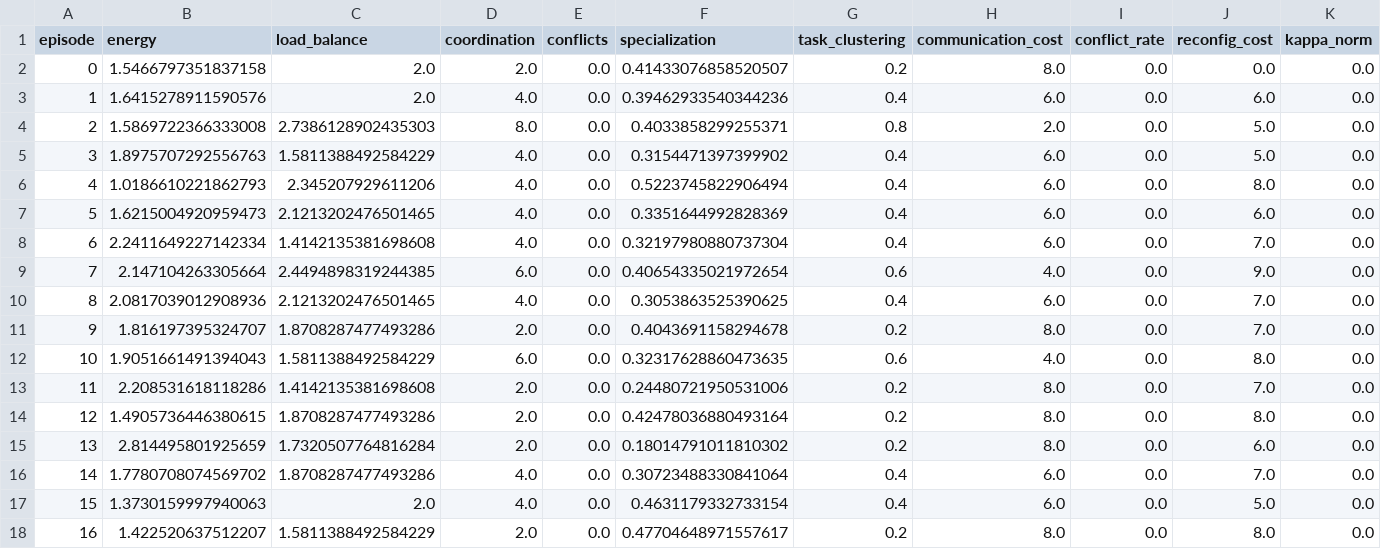
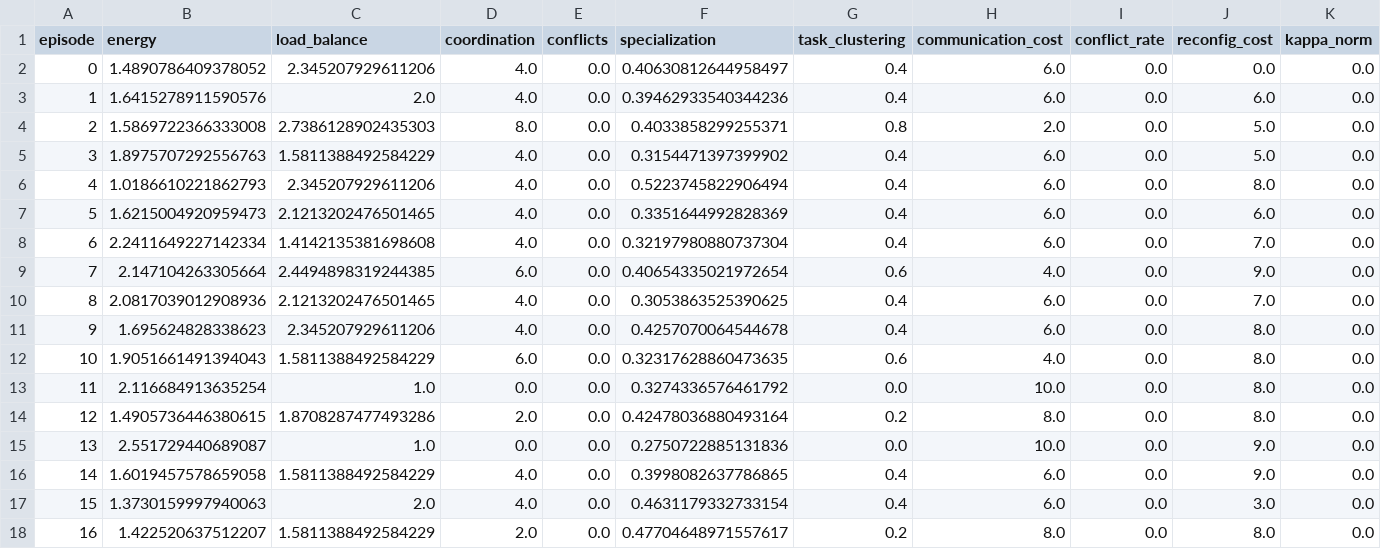
Before and after one commit to vetterjulius/agents-as-energy-landscapes, a CSV file: results/dynamic_dependency_change_ebmao_theta-only.csv, drawn as a sheet; only a part is shown; the diff covers the shown part only.

```diff
--- a/results/dynamic_dependency_change_ebmao_theta-only.csv
+++ b/results/dynamic_dependency_change_ebmao_theta-only.csv
@@ -1,3 +1,3 @@
 episode,energy,load_balance,coordination,conflicts,specialization,task_clustering,communication_cost,conflict_rate,reconfig_cost,kappa_norm
-0,1.5466797351837158,2.0,2.0,0.0,0.41433076858520507,0.2,8.0,0.0,0.0,0.0
+0,1.4890786409378052,2.345207929611206,4.0,0.0,0.40630812644958497,0.4,6.0,0.0,0.0,0.0
 1,1.6415278911590576,2.0,4.0,0.0,0.39462933540344236,0.4,6.0,0.0,6.0,0.0
@@ -10,9 +10,9 @@ episode,energy,load_balance,coordination,conflicts,specialization,task_clusterin
 8,2.0817039012908936,2.1213202476501465,4.0,0.0,0.3053863525390625,0.4,6.0,0.0,7.0,0.0
-9,1.816197395324707,1.8708287477493286,2.0,0.0,0.4043691158294678,0.2,8.0,0.0,7.0,0.0
+9,1.695624828338623,2.345207929611206,4.0,0.0,0.4257070064544678,0.4,6.0,0.0,8.0,0.0
 10,1.9051661491394043,1.5811388492584229,6.0,0.0,0.32317628860473635,0.6,4.0,0.0,8.0,0.0
-11,2.208531618118286,1.4142135381698608,2.0,0.0,0.24480721950531006,0.2,8.0,0.0,7.0,0.0
+11,2.116684913635254,1.0,0.0,0.0,0.3274336576461792,0.0,10.0,0.0,8.0,0.0
 12,1.4905736446380615,1.8708287477493286,2.0,0.0,0.42478036880493164,0.2,8.0,0.0,8.0,0.0
-13,2.814495801925659,1.7320507764816284,2.0,0.0,0.18014791011810302,0.2,8.0,0.0,6.0,0.0
-14,1.7780708074569702,1.8708287477493286,4.0,0.0,0.30723488330841064,0.4,6.0,0.0,7.0,0.0
-15,1.3730159997940063,2.0,4.0,0.0,0.4631179332733154,0.4,6.0,0.0,5.0,0.0
+13,2.551729440689087,1.0,0.0,0.0,0.2750722885131836,0.0,10.0,0.0,9.0,0.0
+14,1.6019457578659058,1.5811388492584229,4.0,0.0,0.3998082637786865,0.4,6.0,0.0,9.0,0.0
+15,1.3730159997940063,2.0,4.0,0.0,0.4631179332733154,0.4,6.0,0.0,3.0,0.0
 16,1.422520637512207,1.5811388492584229,2.0,0.0,0.47704648971557617,0.2,8.0,0.0,8.0,0.0
```
Also changed, not shown: 69 edited cells elsewhere in this file, results/dynamic_capability_drift_ebmao_kappa-only.csv, results/dynamic_dependency_change_ebmao_kappa-only.csv, 25 other files.
